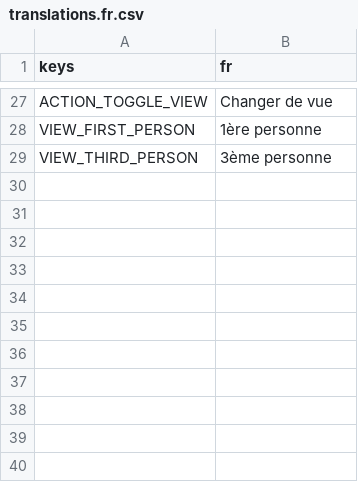
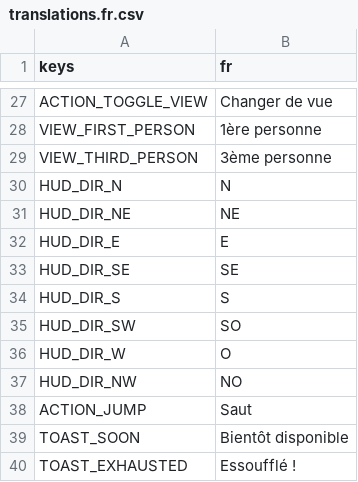
Before and after one commit to CharlieG42/ZimutAdventure, a CSV file: locales/translations.fr.csv, drawn as a sheet; only a part is shown, gaps mark what is left out.

```diff
--- a/locales/translations.fr.csv
+++ b/locales/translations.fr.csv
@@ -29 +29,12 @@ VIEW_FIRST_PERSON,1ère personne
 VIEW_THIRD_PERSON,3ème personne
+HUD_DIR_N,N
+HUD_DIR_NE,NE
+HUD_DIR_E,E
+HUD_DIR_SE,SE
+HUD_DIR_S,S
+HUD_DIR_SW,SO
+HUD_DIR_W,O
+HUD_DIR_NW,NO
+ACTION_JUMP,Saut
+TOAST_SOON,Bientôt disponible
+TOAST_EXHAUSTED,Essoufflé !
```
Also changed, not shown: locales/translations.en.csv, 32 other files.
